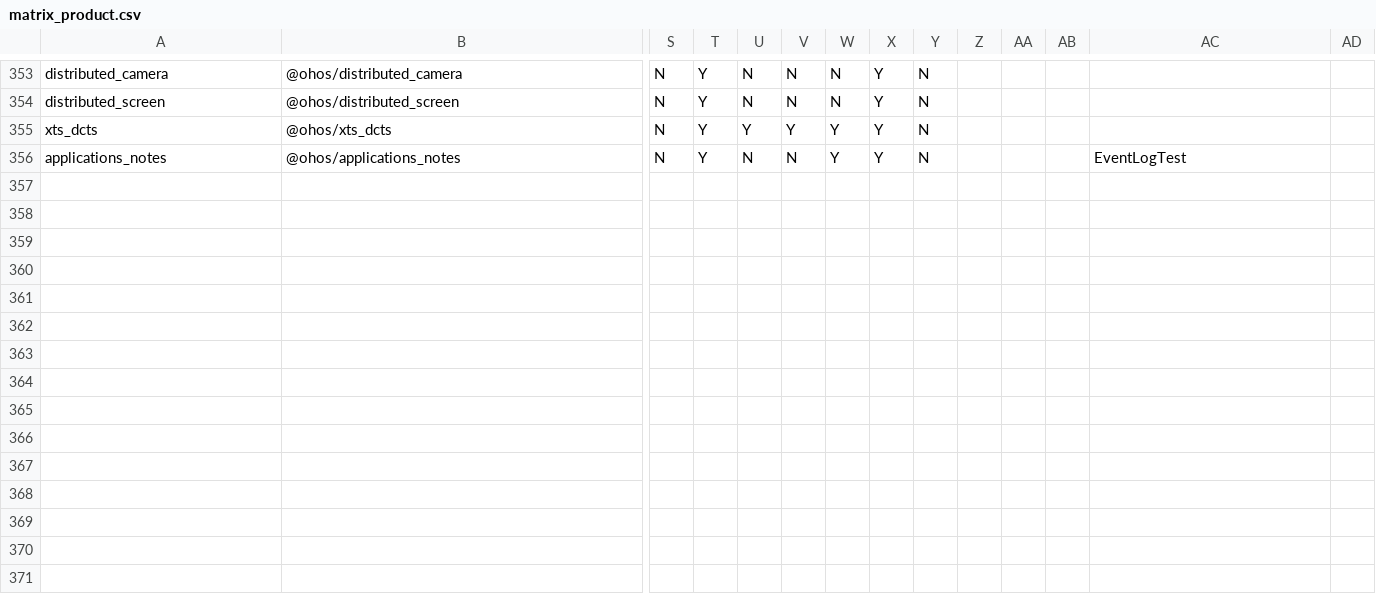
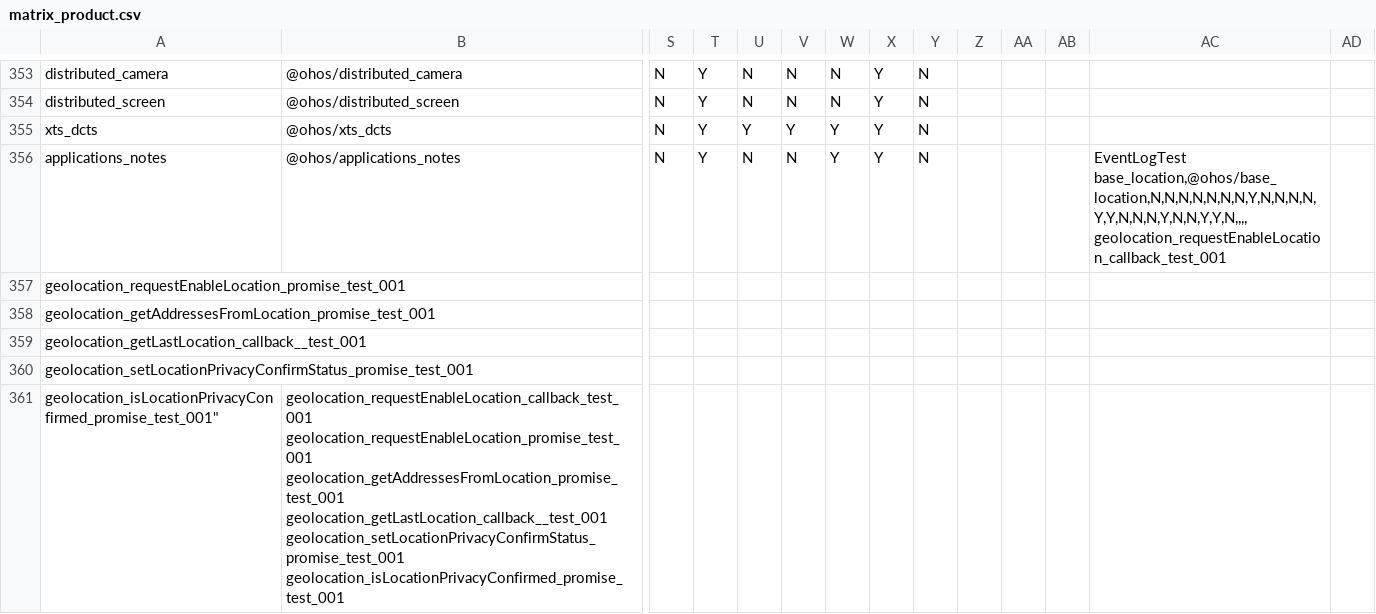
Before and after one commit to openharmony/manifest, a CSV file: matrix_product.csv, drawn as a sheet; only a part is shown, gaps mark what is left out; rows hold the shown columns only; ↵ is a line break in a cell; the diff names each change by its address in the sheet, - before the commit and + after, or states it on an @@ line.

Commit message:
add location to manifest
Signed-off-by: liu-binjun <liubinjun@huawei.com>

```diff
--- a/matrix_product.csv
+++ b/matrix_product.csv
-AC356: EventLogTest
+AC356: EventLogTest ↵ base_location,@ohos/base_location,N,N,N,N,N,N,N,Y,N,N,N,N,Y,Y,N,N,N,Y,N,N,Y,Y,N,,,,geolocation_requestEnableLocation_callback_test_001
+row 357: geolocation_requestEnableLocation_promise_test_001
+row 358: geolocation_getAddressesFromLocation_promise_test_001
+row 359: geolocation_getLastLocation_callback__test_001
+row 360: geolocation_setLocationPrivacyConfirmStatus_promise_test_001
+row 361: geolocation_isLocationPrivacyConfirmed_promise_test_001" | geolocation_requestEnableLocation_callback_test_001 ↵ geolocation_requestEnableLocation_promise_test_001 ↵ geolocation_getAddressesFromLocation_promise_test_001 ↵ geolocation_getLastLocation_callback__test_001 ↵ geolocation_setLocationPrivacyConfirmStatus_promise_test_001 ↵ geolocation_isLocationPrivacyConfirmed_promise_test_001
```
Also changed, not shown: 1 other file.
